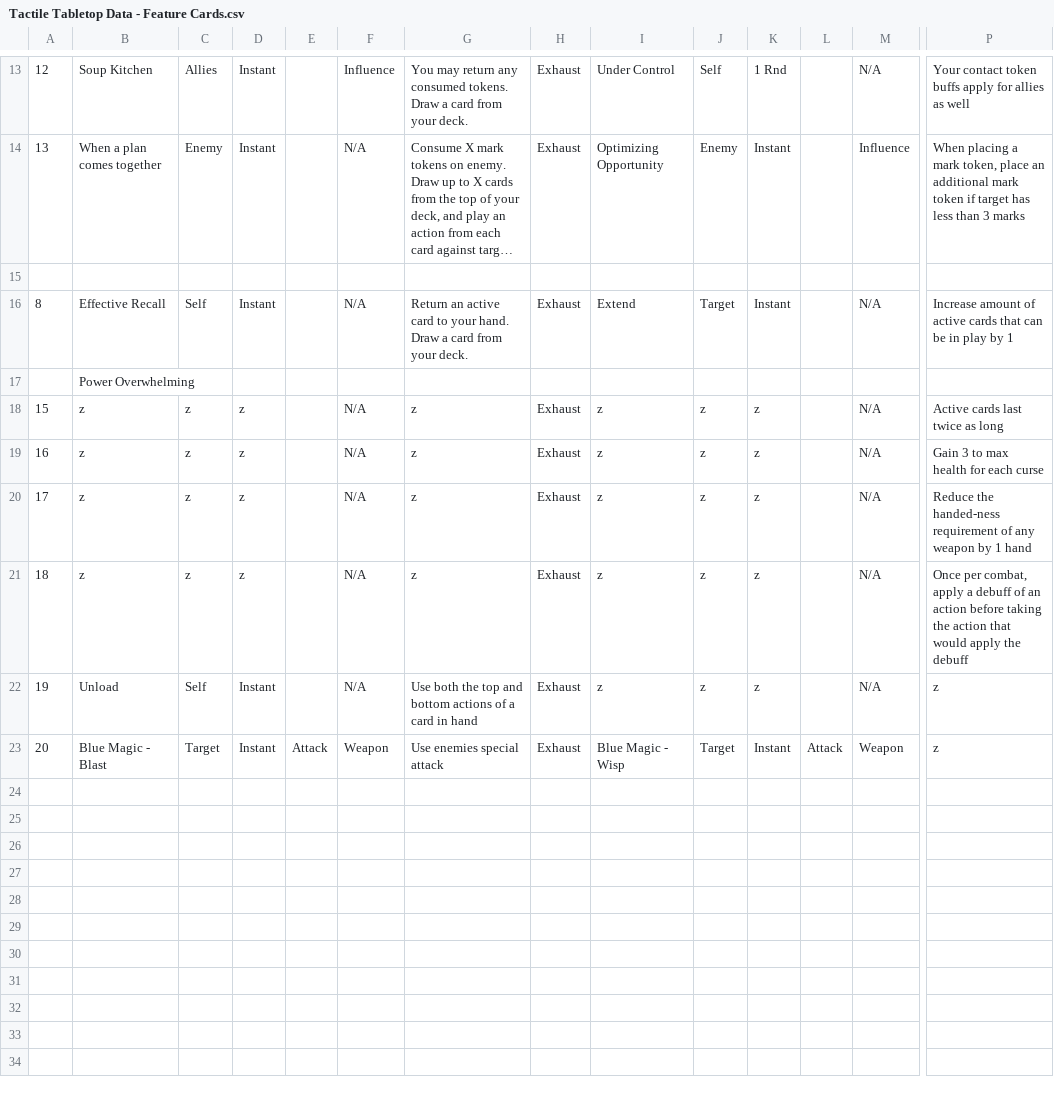
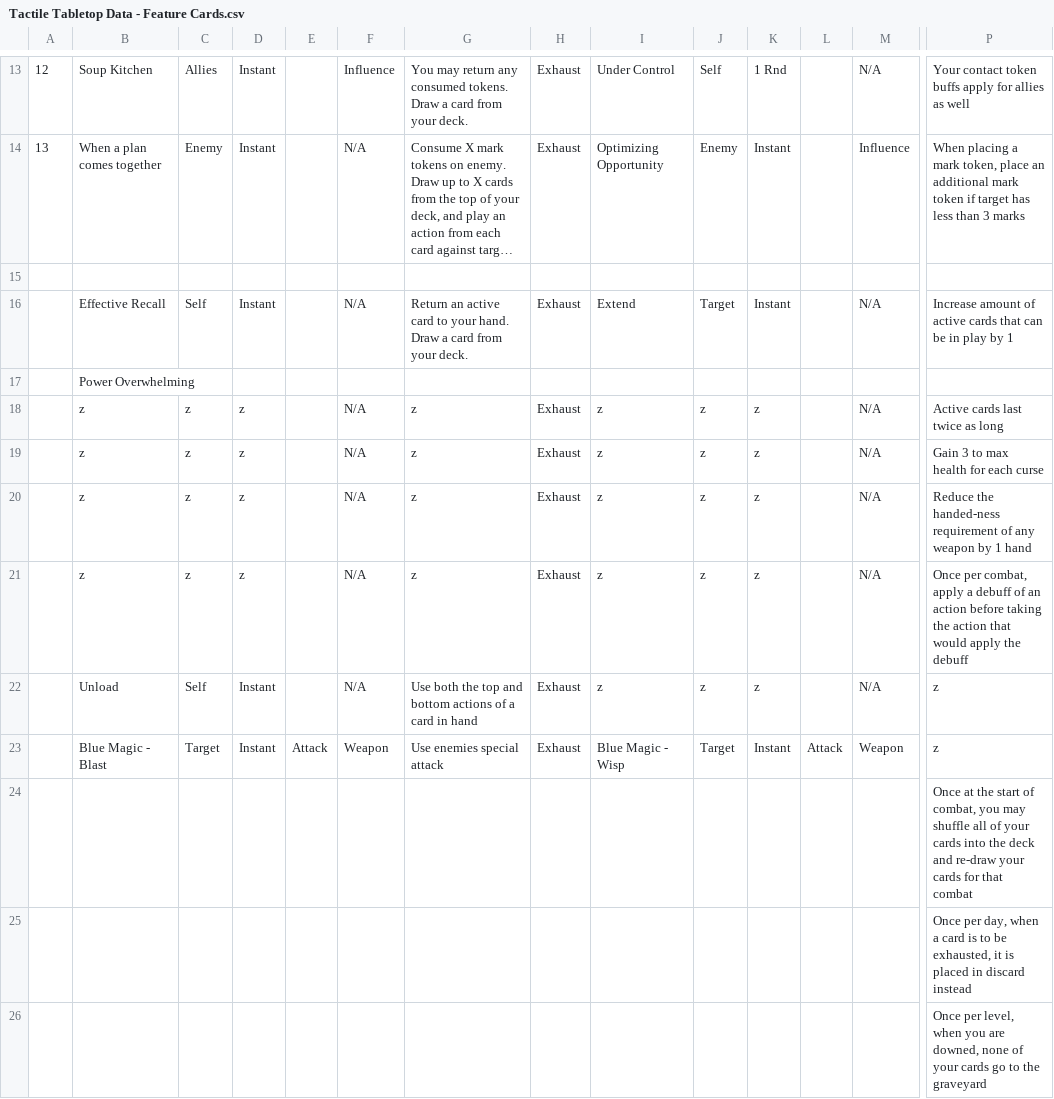
Before and after one commit to isabella232/TableTopRolePlaying_Squib, a CSV file: tactile_tabletop/Feature Cards/Tactile Tabletop Data - Feature Cards.csv, drawn as a sheet; only a part is shown, gaps mark what is left out; long unchanged cells end in …; rows hold the shown columns only; the diff names each change by its address in the sheet, - before the commit and + after, or states it on an @@ line.

Commit message:
removing IDs for non-funished feature cards, adding 2 new ideas of feature card abilities

```diff
--- a/tactile_tabletop/Feature Cards/Tactile Tabletop Data - Feature Cards.csv
+++ b/tactile_tabletop/Feature Cards/Tactile Tabletop Data - Feature Cards.csv
-A16: 8
+A16: (empty)
-A18: 15
+A18: (empty)
-A19: 16
+A19: (empty)
-A20: 17
+A20: (empty)
-A21: 18
+A21: (empty)
-A22: 19
+A22: (empty)
-A23: 20
+A23: (empty)
+row 24:  |  |  |  |  |  |  |  |  |  |  |  |  | Once at the start of combat, you may shuffle all of your cards into the deck and re-draw your cards for that combat
+row 25:  |  |  |  |  |  |  |  |  |  |  |  |  | Once per day, when a card is to be exhausted, it is placed in discard instead
+row 26:  |  |  |  |  |  |  |  |  |  |  |  |  | Once per level, when you are downed, none of your cards go to the graveyard
```
